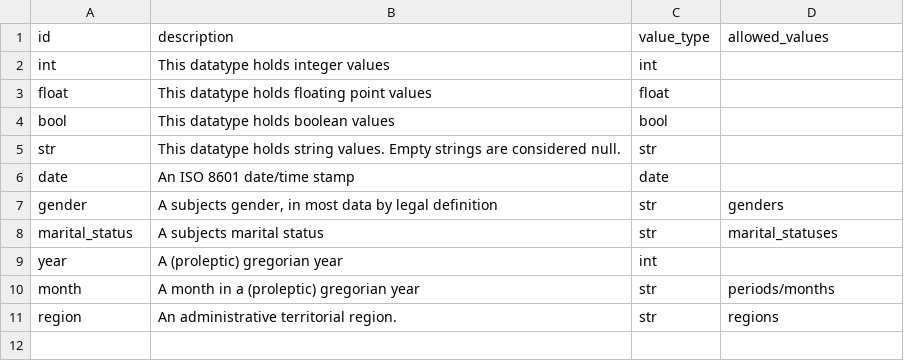
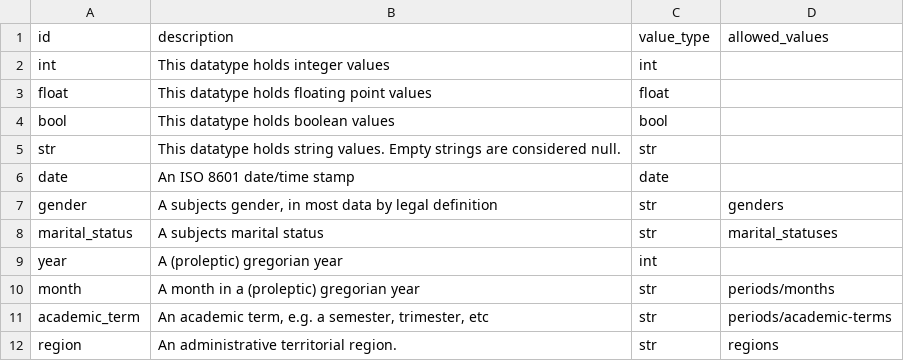
Before and after one commit to jplusplus/statscraper, a CSV file: datatypes.csv, drawn as a sheet; the diff names each change by its address in the sheet, - before the commit and + after, or states it on an @@ line.

Commit message:
Squashed 'statscraper/datatypes/' changes from 84bb7aa..0286588
0286588 add academic terms
b628c4e add Swedish counties

git-subtree-dir: statscraper/datatypes
git-subtree-split: 02865883f60297981c6d165baa7285370817733f

```diff
--- a/datatypes.csv
+++ b/datatypes.csv
+row 11: academic_term | An academic term, e.g. a semester, trimester, etc | str | periods/academic-terms
```
